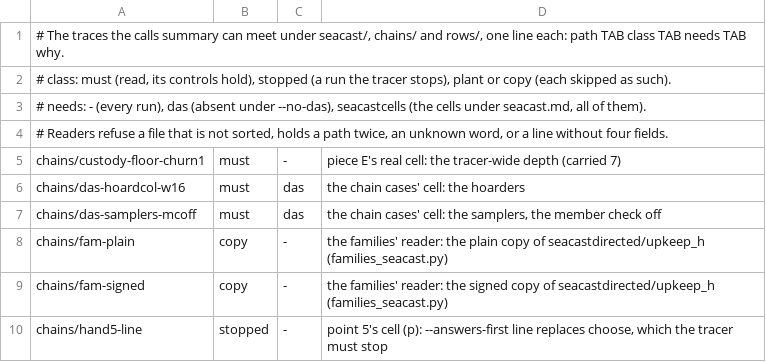
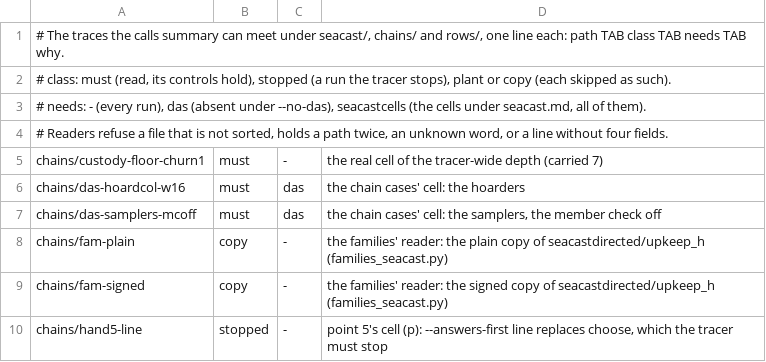
Before and after one commit to cskiraly/seacast-spec, a TSV file: formal/twin/inventory.tsv, drawn as a sheet; only a part is shown.

Commit message:
formal/twin: comments as the code stands at v0.13.0-rc.1, citations by name, and a guard for names
- tools/gen/manifest_seacast.py, check.sh, tools/cells3.py and tools/trace3.py: under seacast.md the tracer
  traces the covered functions as well as seacast-lite.md's kept names. COVERED's description says that
  `on_pace_tick` and `on_block_installed` are inherited, and names `may_be_asked`.
- record.sh: the 12 directed sets under seacast.md, beside the 22 under seacast-lite.md.
- README.md and record/RECORD.md: `record.sh` makes the traces again when it runs from a fresh clone of
  9f33f60, as the record's run did. FILES.sha256's line for RECORD.md is made again.
- SpecTwin/Seacast/Basic.lean: seacast.md's list of helpers names all four of the heartbeat's helpers.
- SpecTwin/Seacast/Gate.lean, and SpecTwin/ReplayTables.lean through tools/gen/gen.py: the other side of the
  empty list's limit. A twin that deleted `pending[root]` where the Python stores `[]` would pass the same
  records.
- SpecTwin/Seacast/ReplayKnown.lean and SpecTwin/Sec42.lean: the documents are cited by function or by
  statement, not by line number.
- check.sh, inventory.tsv, tools/tracerfaults3.py and tools/mutants3.py: comments that named the parts of a
  work plan, or cited a line by its number, say what they mean.
- tools/labcites.py: seven regular expressions beside its two strings, for the names of reviews, sessions and
  plans. The self-test plants one of each kind, two of them in a tools/ .py file's comments, and a clean tree
  holds near misses. The docstring says what the guard reads and what it misses.

Comments, docstrings and prose, and labcites.py's patterns. No Lean definition changes.

```diff
--- a/formal/twin/inventory.tsv
+++ b/formal/twin/inventory.tsv
@@ -4,3 +4,3 @@
 # Readers refuse a file that is not sorted, holds a path twice, an unknown word, or a line without four fields.
-chains/custody-floor-churn1	must	-	piece E's real cell: the tracer-wide depth (carried 7)
+chains/custody-floor-churn1	must	-	the real cell of the tracer-wide depth (carried 7)
 chains/das-hoardcol-w16	must	das	the chain cases' cell: the hoarders
```
Also changed, not shown: 18 other files.
